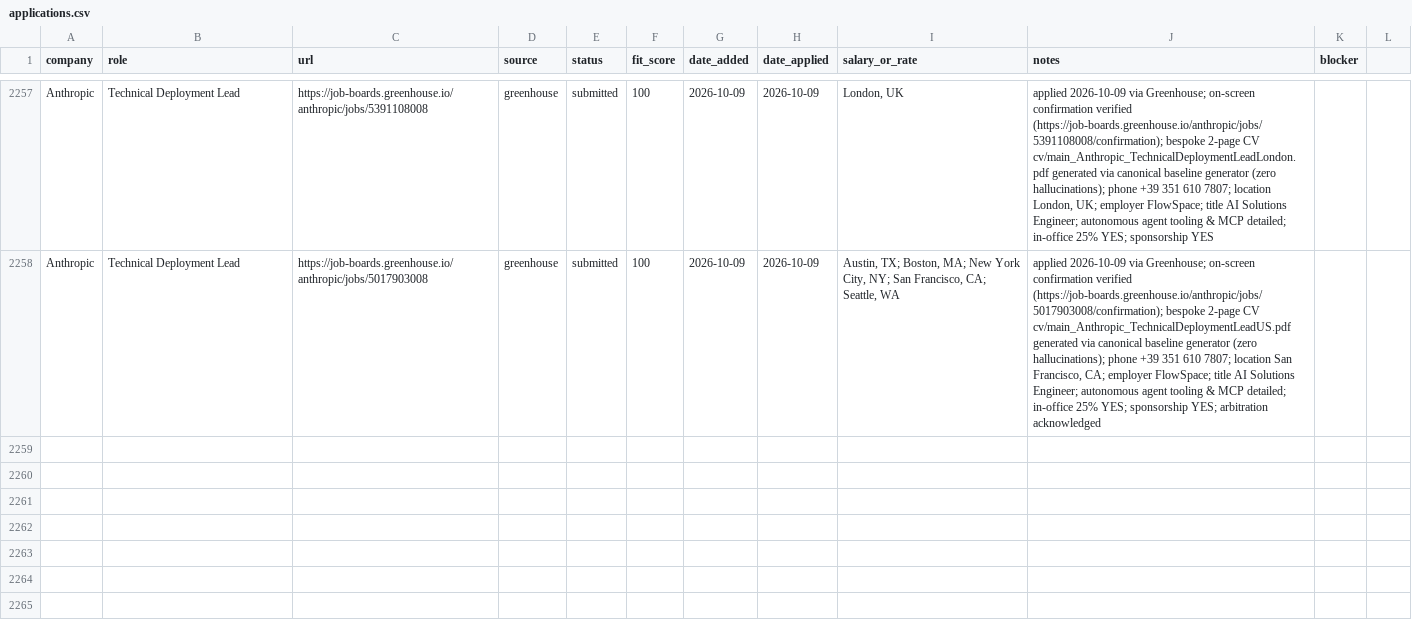
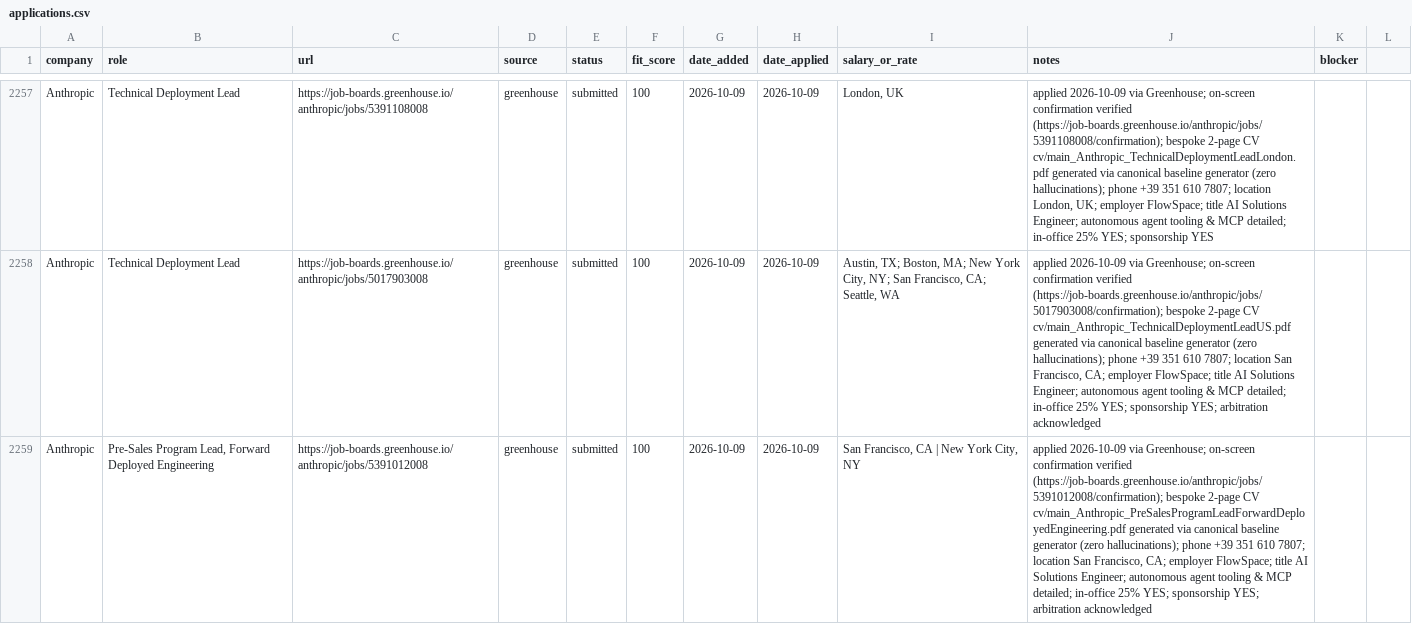
Before and after one commit to prab-gupta/job-hunt, a CSV file: applications.csv, drawn as a sheet; only a part is shown, gaps mark what is left out; the diff names each change by its address in the sheet, - before the commit and + after, or states it on an @@ line.

Commit message:
feat(apply): submit 148/150 Anthropic Pre-Sales Program Lead Forward Deployed Engineering

```diff
--- a/applications.csv
+++ b/applications.csv
+row 2259: Anthropic | Pre-Sales Program Lead, Forward Deployed Engineering | https://job-boards.greenhouse.io/anthropic/jobs/5391012008 | greenhouse | submitted | 100 | 2026-10-09 | 2026-10-09 | San Francisco, CA | New York City, NY | applied 2026-10-09 via Greenhouse; on-screen confirmation verified (https://job-boards.greenhouse.io/anthropic/jobs/5391012008/confirmation); bespoke 2-page CV cv/main_Anthropic_PreSalesProgramLeadForwardDeployedEngineering.pdf generated via canonical baseline generator (zero hallucinations); phone +39 351 610 7807; location San Francisco, CA; employer FlowSpace; title AI Solutions Engineer; autonomous agent tooling & MCP detailed; in-office 25% YES; sponsorship YES; arbitration acknowledged
```
Also changed, not shown: data/csvs/applications.csv, loop/applications.csv, 2 other files.
